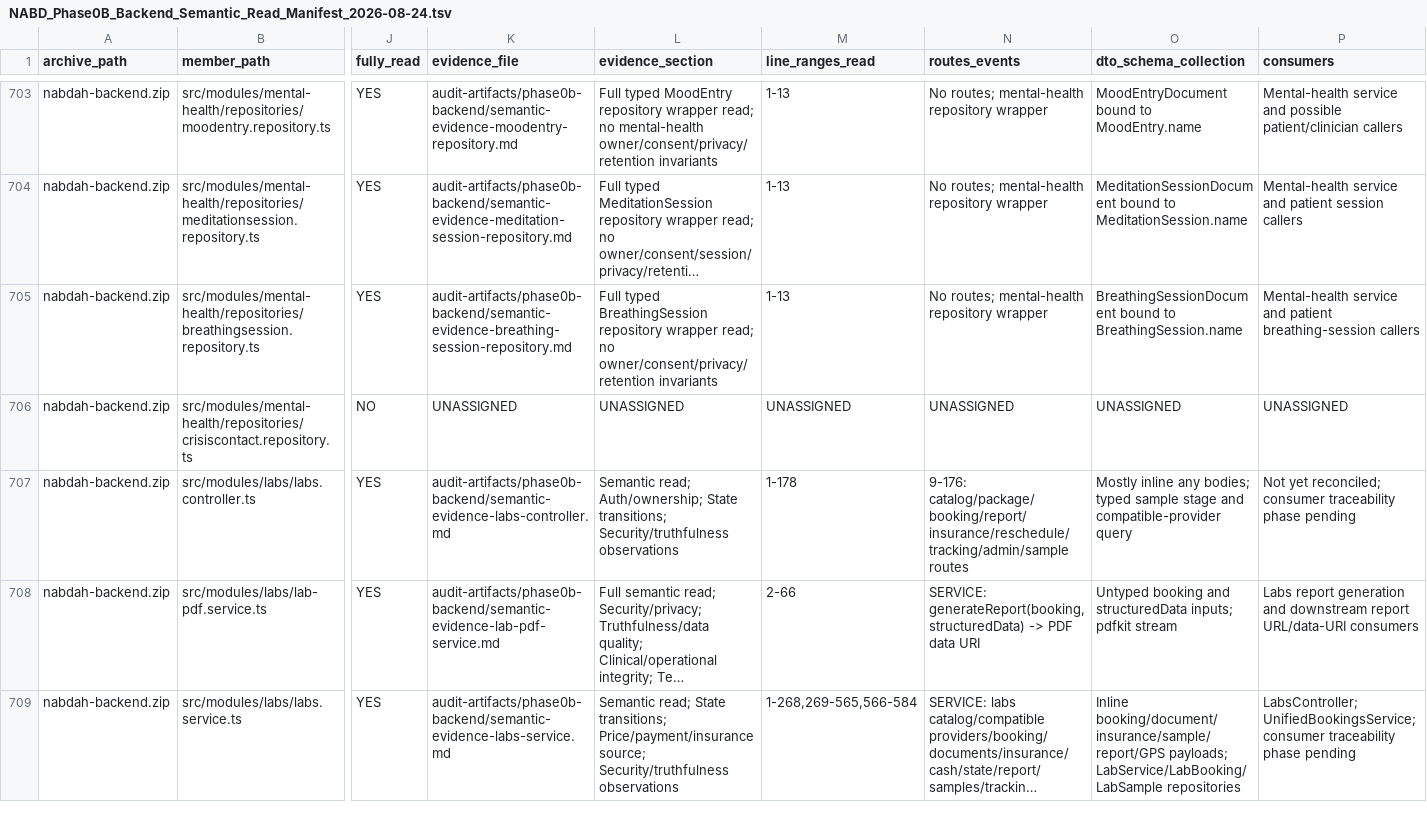
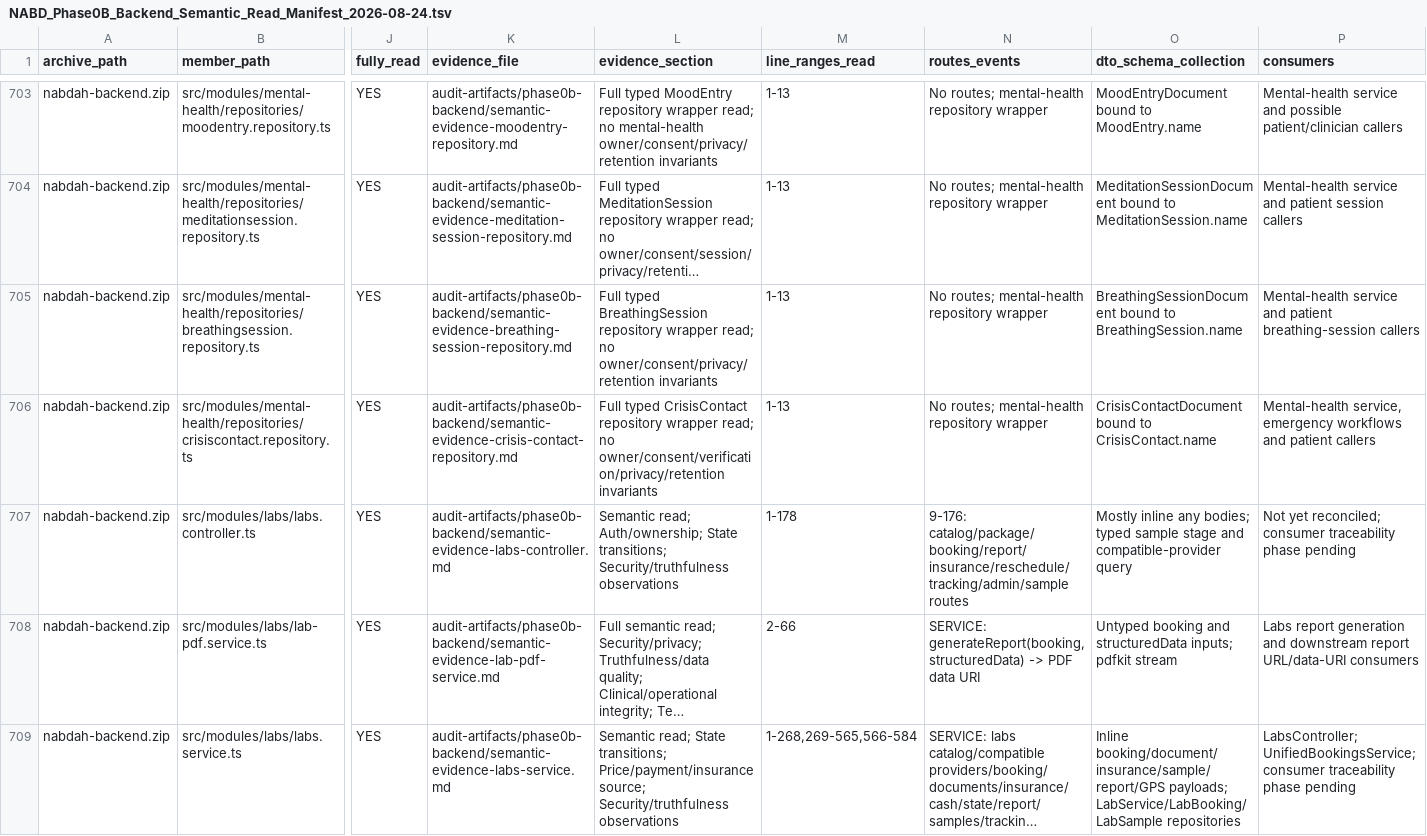
Before and after one commit to obaid08642-ops/new, a TSV file: audit-artifacts/phase0b-backend/NABD_Phase0B_Backend_Semantic_Read_Manifest_2026-08-24.tsv, drawn as a sheet; only a part is shown, gaps mark what is left out; long unchanged cells end in …; the diff covers the shown part only; the diff names each change by its address in the sheet, - before the commit and + after, or states it on an @@ line.

Commit message:
audit: document crisis contact repository

```diff
--- a/audit-artifacts/phase0b-backend/NABD_Phase0B_Backend_Semantic_Read_Manifest_2026-08-24.tsv
+++ b/audit-artifacts/phase0b-backend/NABD_Phase0B_Backend_Semantic_Read_Manifest_2026-08-24.tsv
-J706 (fully_read): NO
+J706 (fully_read): YES
-K706 (evidence_file): UNASSIGNED
+K706 (evidence_file): audit-artifacts/phase0b-backend/semantic-evidence-crisis-contact-repository.md
-L706 (evidence_section): UNASSIGNED
+L706 (evidence_section): Full typed CrisisContact repository wrapper read; no owner/consent/verification/privacy/retention invariants
-M706 (line_ranges_read): UNASSIGNED
+M706 (line_ranges_read): 1-13
-N706 (routes_events): UNASSIGNED
+N706 (routes_events): No routes; mental-health repository wrapper
-O706 (dto_schema_collection): UNASSIGNED
+O706 (dto_schema_collection): CrisisContactDocument bound to CrisisContact.name
-P706 (consumers): UNASSIGNED
+P706 (consumers): Mental-health service, emergency workflows and patient callers
```
Also changed, not shown: 5 edited cells elsewhere in this file, 3 other files.
